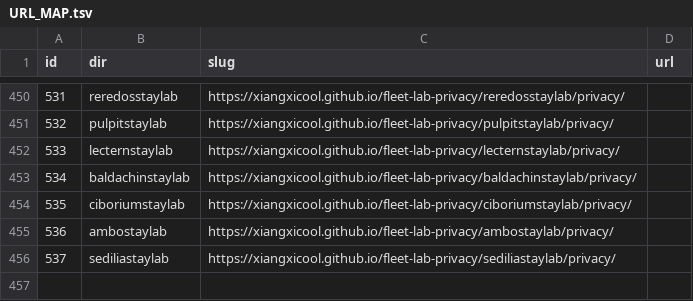
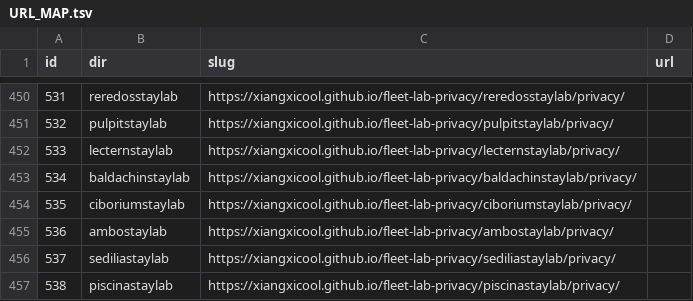
Before and after one commit to xiangxicool/fleet-lab-privacy, a TSV file: URL_MAP.tsv, drawn as a sheet; only a part is shown, gaps mark what is left out; the diff names each change by its address in the sheet, - before the commit and + after, or states it on an @@ line.

```diff
--- a/URL_MAP.tsv
+++ b/URL_MAP.tsv
+row 457: 538 | piscinastaylab | https://xiangxicool.github.io/fleet-lab-privacy/piscinastaylab/privacy/
```
Also changed, not shown: 1 other file.
